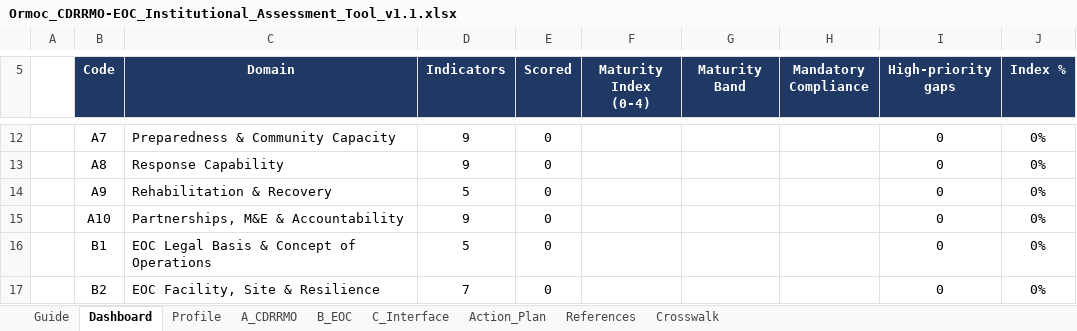
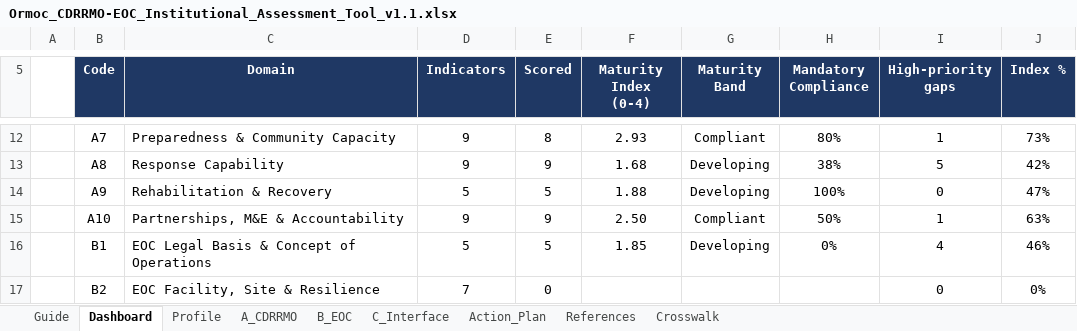
Before and after one commit to asilvainnovations/ormoc-drrmo, an Excel workbook: reference/Ormoc_CDRRMO-EOC_Institutional_Assessment_Tool_v1.1.xlsx, sheet Dashboard, drawn as a sheet; only a part is shown, gaps mark what is left out; values as stored, in another font and other column widths than the file's, no borders; charts and pictures and conditional formats not drawn; the diff covers the shown part only; the diff names each change by its address in the sheet, - before the commit and + after, or states it on an @@ line.

```diff
--- a/reference/Ormoc_CDRRMO-EOC_Institutional_Assessment_Tool_v1.1.xlsx (sheet Dashboard)
+++ b/reference/Ormoc_CDRRMO-EOC_Institutional_Assessment_Tool_v1.1.xlsx (sheet Dashboard)
-E12 (Scored): 0
+E12 (Scored): 8
-F12 (Maturity Index (0-4)): (empty)
+F12 (Maturity Index (0-4)): 2.93
-G12 (Maturity Band): (empty)
+G12 (Maturity Band): Compliant
-H12 (Mandatory Compliance): (empty)
+H12 (Mandatory Compliance): 80%
-I12 (High-priority gaps): 0
+I12 (High-priority gaps): 1
-J12 (Index %): 0%
+J12 (Index %): 73%
-E13 (Scored): 0
+E13 (Scored): 9
-F13 (Maturity Index (0-4)): (empty)
+F13 (Maturity Index (0-4)): 1.68
-G13:G14 (Maturity Band): (empty)
+G13:G14 (Maturity Band): Developing
-H13 (Mandatory Compliance): (empty)
+H13 (Mandatory Compliance): 38%
-I13 (High-priority gaps): 0
+I13 (High-priority gaps): 5
-J13 (Index %): 0%
+J13 (Index %): 42%
-E14 (Scored): 0
+E14 (Scored): 5
-F14 (Maturity Index (0-4)): (empty)
+F14 (Maturity Index (0-4)): 1.88
-H14 (Mandatory Compliance): (empty)
+H14 (Mandatory Compliance): 100%
-J14 (Index %): 0%
+J14 (Index %): 47%
-E15 (Scored): 0
+E15 (Scored): 9
-F15 (Maturity Index (0-4)): (empty)
+F15 (Maturity Index (0-4)): 2.50
-G15 (Maturity Band): (empty)
+G15 (Maturity Band): Compliant
-H15 (Mandatory Compliance): (empty)
+H15 (Mandatory Compliance): 50%
-I15 (High-priority gaps): 0
+I15 (High-priority gaps): 1
-J15 (Index %): 0%
+J15 (Index %): 63%
-E16 (Scored): 0
+E16 (Scored): 5
-F16 (Maturity Index (0-4)): (empty)
+F16 (Maturity Index (0-4)): 1.85
-G16 (Maturity Band): (empty)
+G16 (Maturity Band): Developing
-H16 (Mandatory Compliance): (empty)
+H16 (Mandatory Compliance): 0%
-I16 (High-priority gaps): 0
+I16 (High-priority gaps): 4
-J16 (Index %): 0%
+J16 (Index %): 46%
```
Also changed, not shown: 4 added rows, 4 removed rows and 65 edited cells elsewhere in this sheet, sheet Action_Plan, sheet A_CDRRMO, sheet B_EOC, sheet C_Interface, sheet Profile, hidden cells, charts or pictures.
